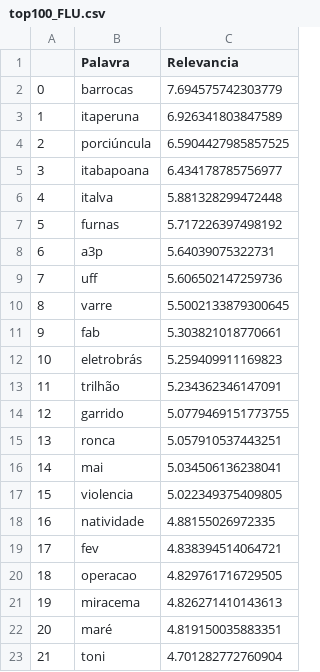
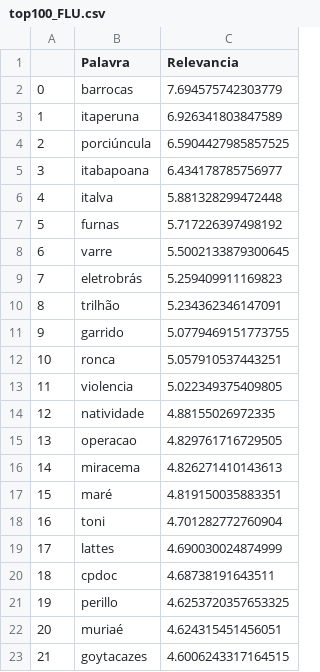
Before and after one commit to Pellizzon/MegadadosAPS2, a CSV file: top100_FLU.csv, drawn as a sheet; only a part is shown; the diff covers the shown part only.

```diff
--- a/top100_FLU.csv
+++ b/top100_FLU.csv
@@ -7,17 +7,17 @@
 5,furnas,5.717226397498192
-6,a3p,5.64039075322731
-7,uff,5.606502147259736
-8,varre,5.5002133879300645
-9,fab,5.303821018770661
-10,eletrobrás,5.259409911169823
-11,trilhão,5.234362346147091
-12,garrido,5.0779469151773755
-13,ronca,5.057910537443251
-14,mai,5.034506136238041
-15,violencia,5.022349375409805
-16,natividade,4.88155026972335
-17,fev,4.838394514064721
-18,operacao,4.829761716729505
-19,miracema,4.826271410143613
-20,maré,4.819150035883351
-21,toni,4.701282772760904
+6,varre,5.5002133879300645
+7,eletrobrás,5.259409911169823
+8,trilhão,5.234362346147091
+9,garrido,5.0779469151773755
+10,ronca,5.057910537443251
+11,violencia,5.022349375409805
+12,natividade,4.88155026972335
+13,operacao,4.829761716729505
+14,miracema,4.826271410143613
+15,maré,4.819150035883351
+16,toni,4.701282772760904
+17,lattes,4.690030024874999
+18,cpdoc,4.68738191643511
+19,perillo,4.6253720357653325
+20,muriaé,4.624315451456051
+21,goytacazes,4.6006243317164515
```
Also changed, not shown: 156 edited cells elsewhere in this file, brasil_top100_FLA.csv, brasil_top100_FLU.csv, 5 other files.
